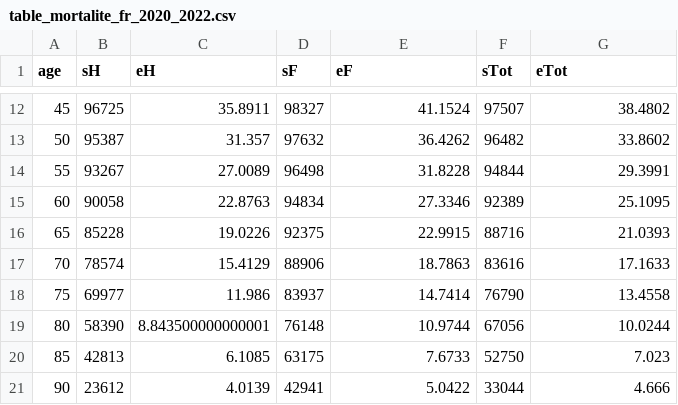
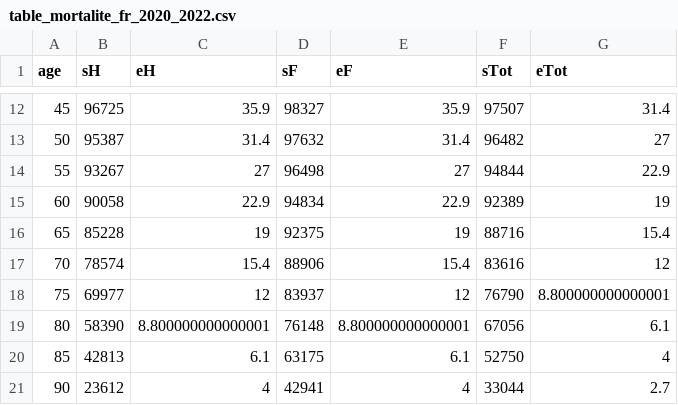
Before and after one commit to mthevenin/tssp, a CSV file: mortalite-cause-deces/esperance-vie/table_mortalite_fr_2020_2022.csv, drawn as a sheet; only a part is shown, gaps mark what is left out; the diff covers the shown part only.

```diff
--- a/mortalite-cause-deces/esperance-vie/table_mortalite_fr_2020_2022.csv
+++ b/mortalite-cause-deces/esperance-vie/table_mortalite_fr_2020_2022.csv
@@ -12,10 +12,10 @@ age,sH,eH,sF,eF,sTot,eTot
-45,96725,35.8911,98327,41.1524,97507,38.4802
-50,95387,31.357,97632,36.4262,96482,33.8602
-55,93267,27.0089,96498,31.8228,94844,29.3991
-60,90058,22.8763,94834,27.3346,92389,25.1095
-65,85228,19.0226,92375,22.9915,88716,21.0393
-70,78574,15.4129,88906,18.7863,83616,17.1633
-75,69977,11.986,83937,14.7414,76790,13.4558
-80,58390,8.843500000000001,76148,10.9744,67056,10.0244
-85,42813,6.1085,63175,7.6733,52750,7.023
-90,23612,4.0139,42941,5.0422,33044,4.666
+45,96725,35.9,98327,35.9,97507,31.4
+50,95387,31.4,97632,31.4,96482,27
+55,93267,27,96498,27,94844,22.9
+60,90058,22.9,94834,22.9,92389,19
+65,85228,19,92375,19,88716,15.4
+70,78574,15.4,88906,15.4,83616,12
+75,69977,12,83937,12,76790,8.800000000000001
+80,58390,8.800000000000001,76148,8.800000000000001,67056,6.1
+85,42813,6.1,63175,6.1,52750,4
+90,23612,4,42941,4,33044,2.7
```
Also changed, not shown: 50 edited cells elsewhere in this file.
